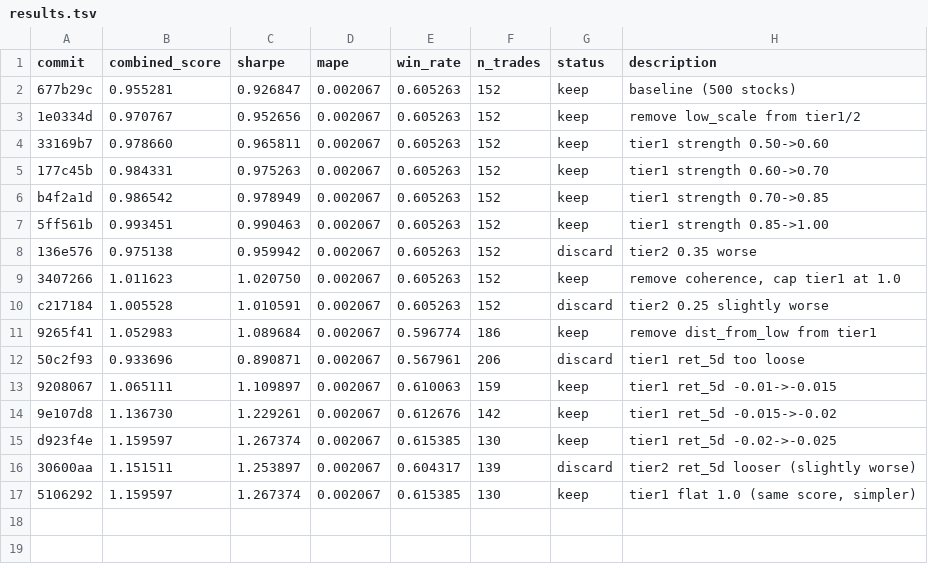
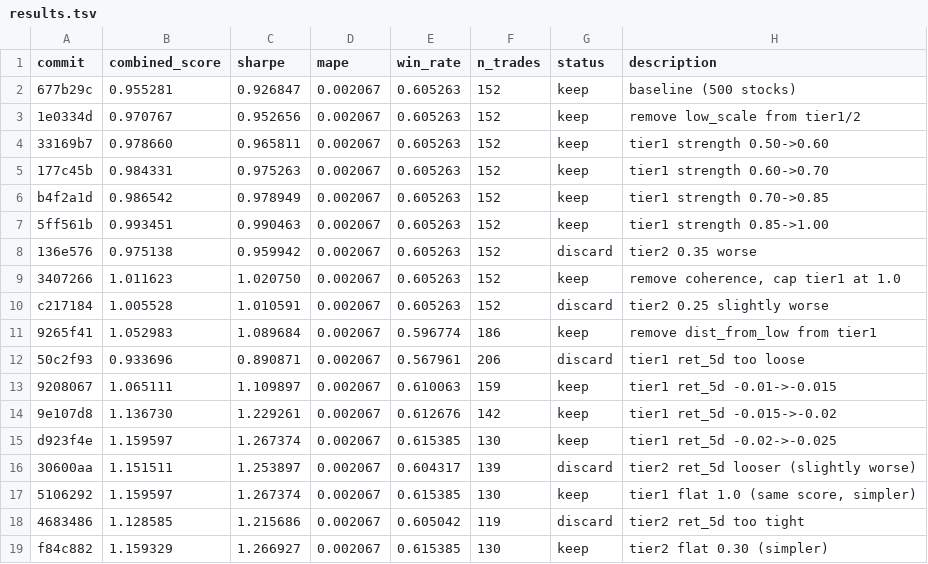
Before and after one commit to jacobwright32/option-pricing-tuning, a TSV file: results.tsv, drawn as a sheet.

Commit message:
Exp 35: tier2 flat 0.30

```diff
--- a/results.tsv
+++ b/results.tsv
@@ -17 +17,3 @@ d923f4e	1.159597	1.267374	0.002067	0.615385	130	keep	tier1 ret_5d -0.02->-0.025
 5106292	1.159597	1.267374	0.002067	0.615385	130	keep	tier1 flat 1.0 (same score, simpler)
+4683486	1.128585	1.215686	0.002067	0.605042	119	discard	tier2 ret_5d too tight
+f84c882	1.159329	1.266927	0.002067	0.615385	130	keep	tier2 flat 0.30 (simpler)
```
Also changed, not shown: 1 other file.
